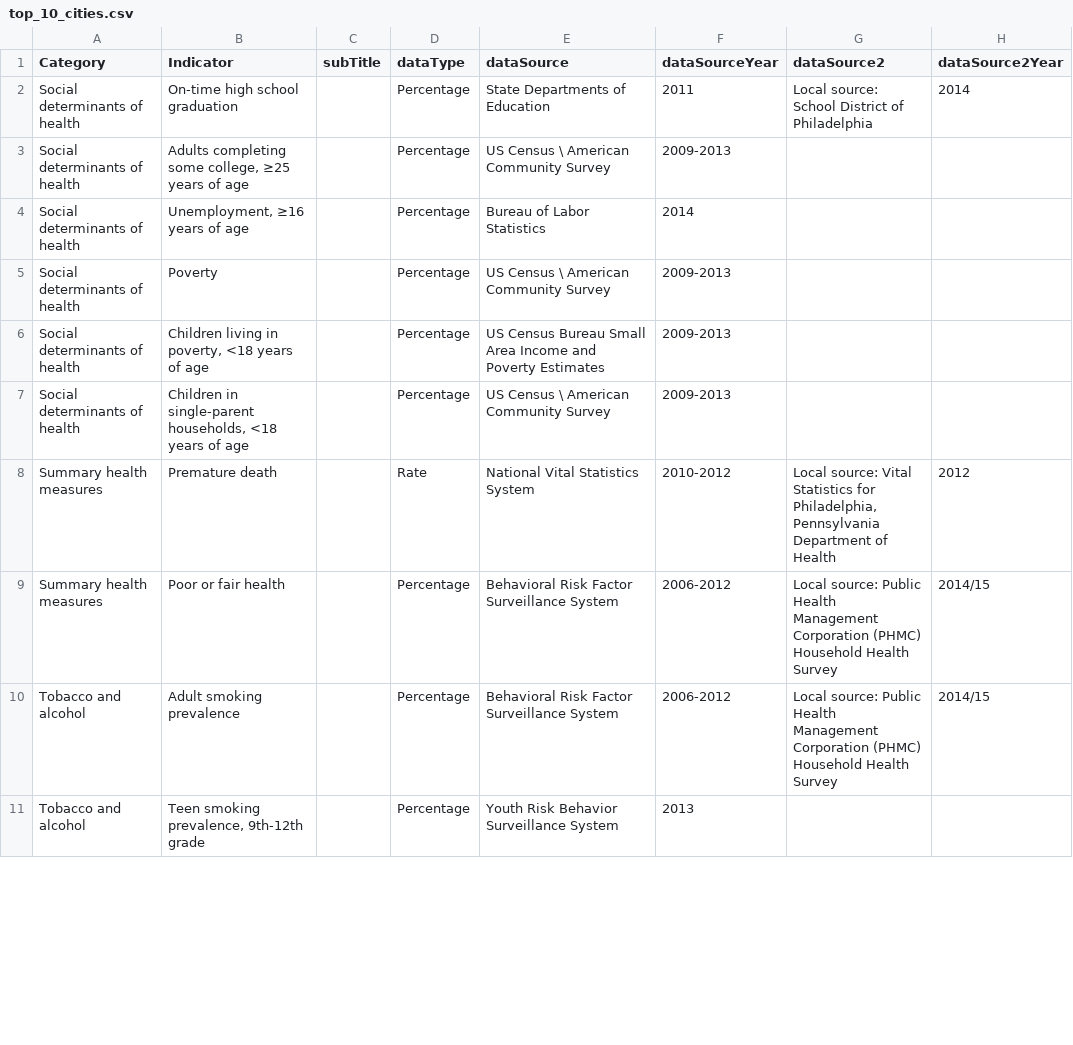
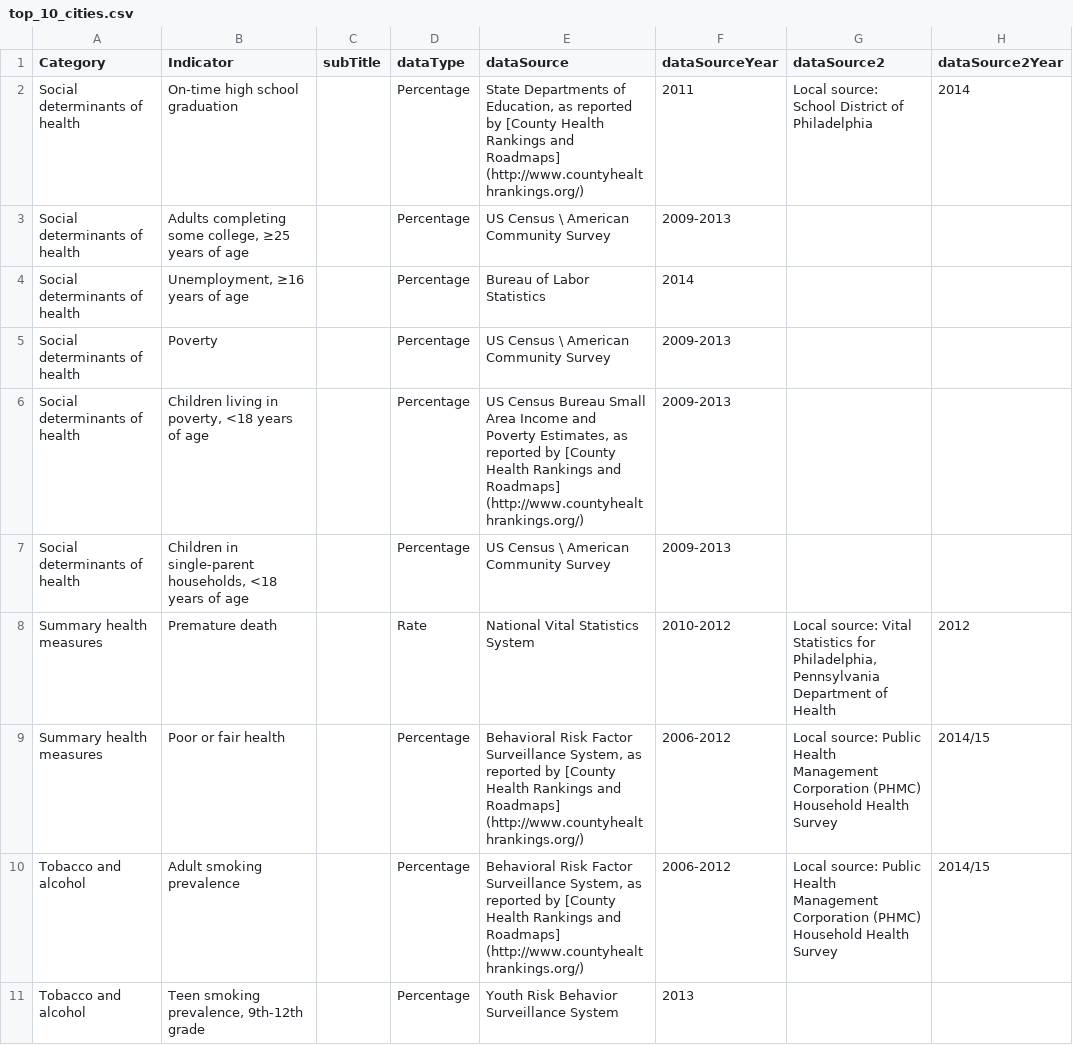
Before and after one commit to timwis/sheetstat, a CSV file: _data/top_10_cities.csv, drawn as a sheet; only a part is shown; the diff covers the shown part only; the diff names each change by its address in the sheet, - before the commit and + after, or states it on an @@ line.

Commit message:
Updating top 10 cities with county health rankings link

```diff
--- a/_data/top_10_cities.csv
+++ b/_data/top_10_cities.csv
-E2 (dataSource): …Departments of Education
+E2 (dataSource): …Departments of Education, as reported by [County Health Rankings and Roadmaps] (http://www.countyhealthrankings.org/)
-E6 (dataSource): …and Poverty Estimates
+E6 (dataSource): …and Poverty Estimates, as reported by [County Health Rankings and Roadmaps] (http://www.countyhealthrankings.org/)
-E9:E10 (dataSource): …Factor Surveillance System
+E9:E10 (dataSource): …Factor Surveillance System, as reported by [County Health Rankings and Roadmaps] (http://www.countyhealthrankings.org/)
```
Also changed, not shown: 3 edited cells elsewhere in this file.
